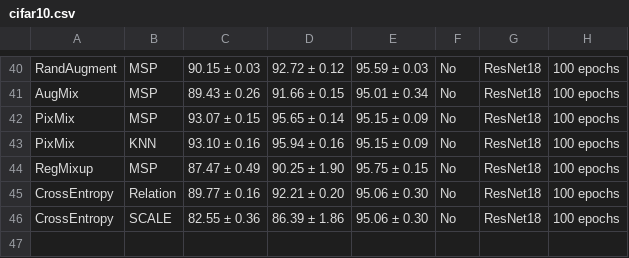
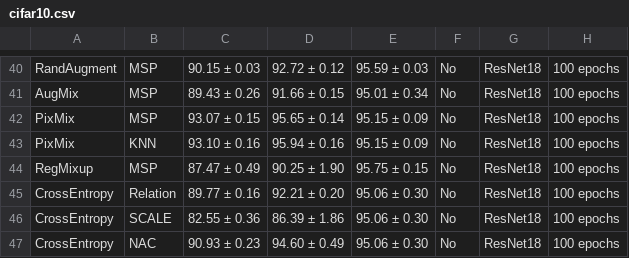
Before and after one commit to Jingkang50/OpenOOD, a CSV file: results/cifar10.csv, drawn as a sheet; only a part is shown, gaps mark what is left out; the diff names each change by its address in the sheet, - before the commit and + after, or states it on an @@ line.

Commit message:
added NAC results

```diff
--- a/results/cifar10.csv
+++ b/results/cifar10.csv
+row 47: CrossEntropy | NAC | 90.93 ± 0.23 | 94.60 ± 0.49 | 95.06 ± 0.30 | No | ResNet18 | 100 epochs
```
Also changed, not shown: results/cifar100.csv, results/imagenet1k_fsood.csv, 4 other files.
